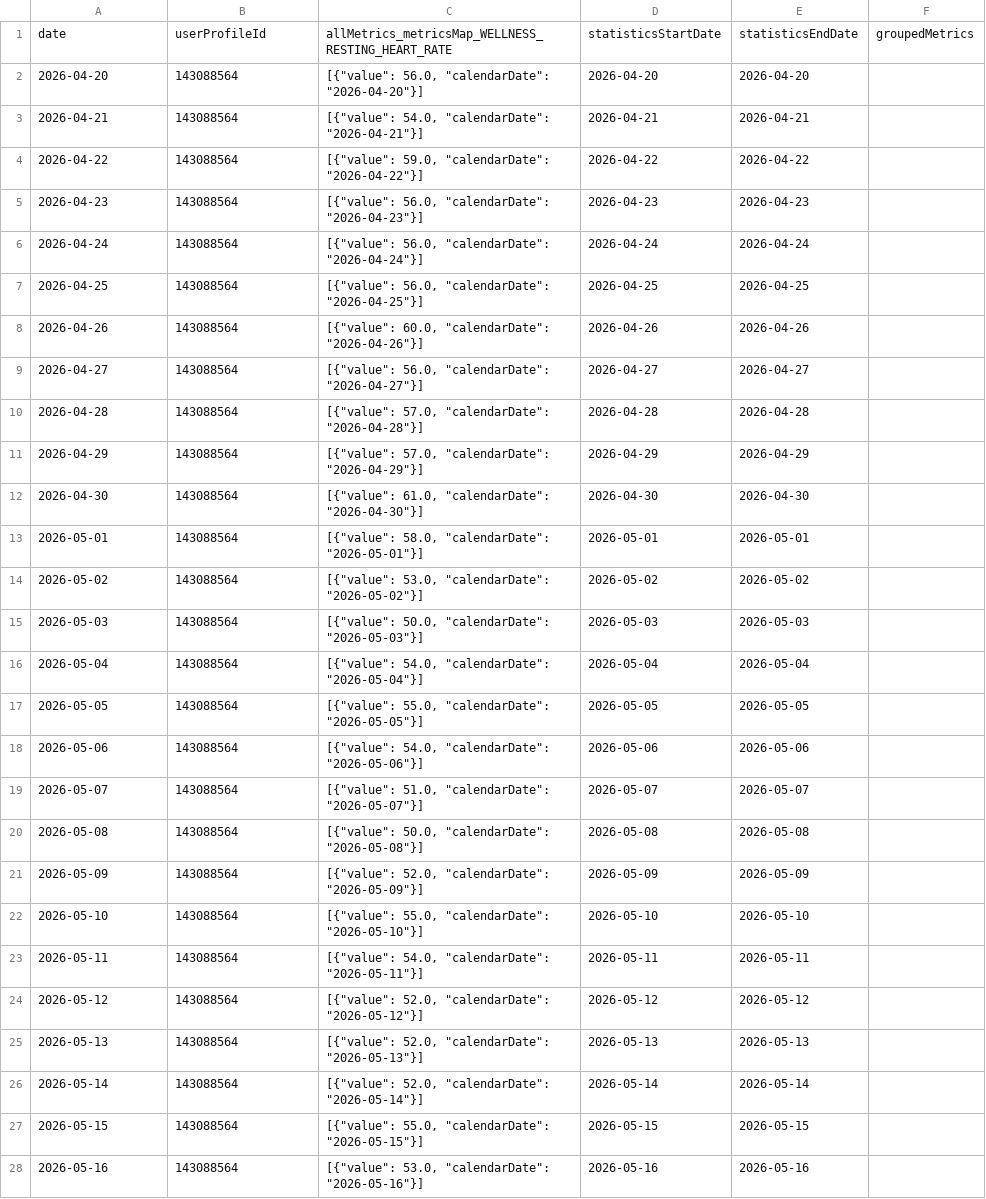
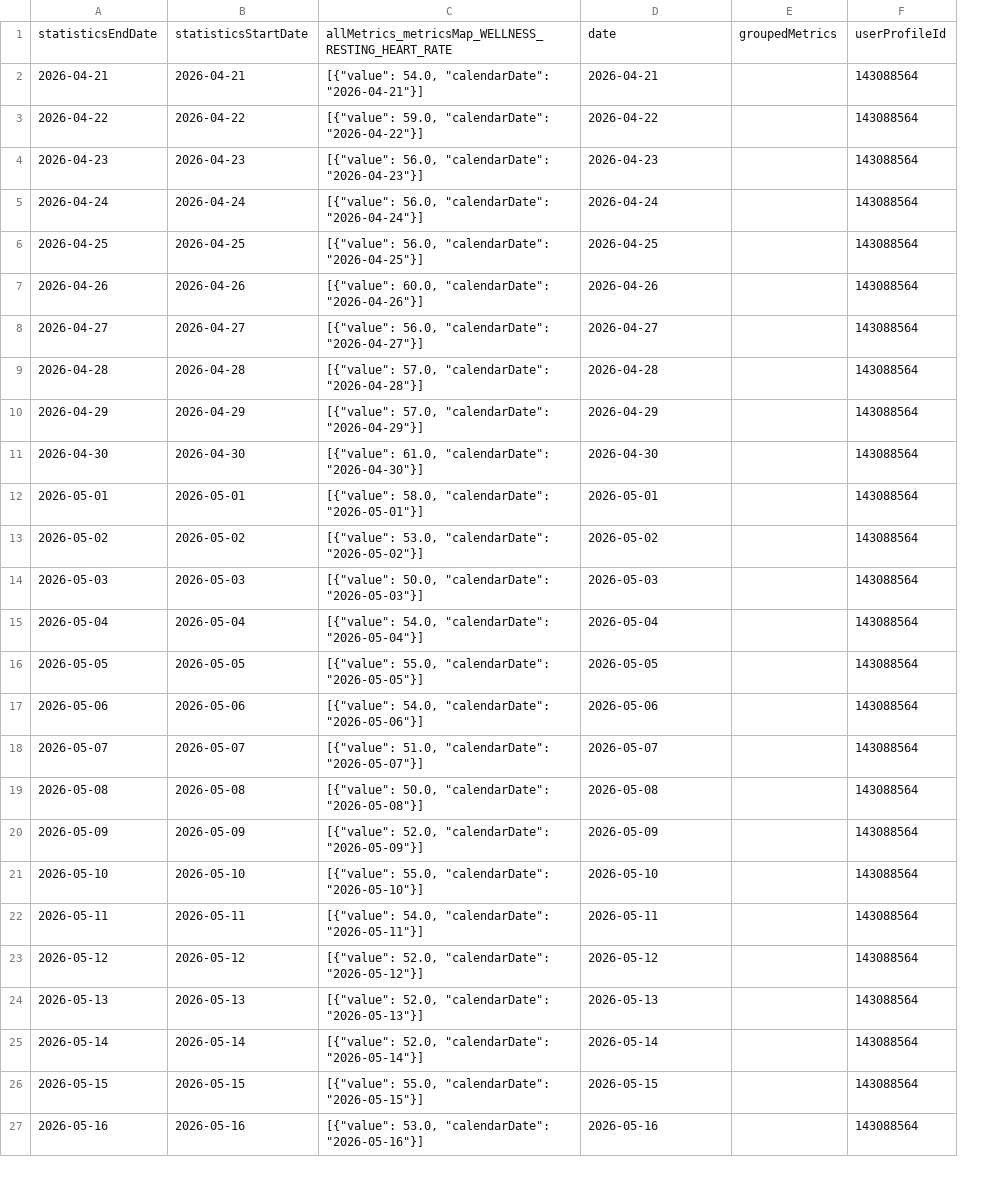
Before and after one commit to MacGoesRunning/garmin-data-MacGoesRunning, a CSV file: resting_heart_rate.csv, drawn as a sheet; only a part is shown; removed rows and columns are numbered as before the commit, all else as after; the diff covers the shown part only; the diff names each change by its address in the sheet, - before the commit and + after, or states it on an @@ line.

```diff
--- a/resting_heart_rate.csv
+++ b/resting_heart_rate.csv
-column E, rows 3-28: 2026-04-21 | 2026-04-22 | 2026-04-23 | 2026-04-24 | 2026-04-25 | 2026-04-26 | 2026-04-27 | 2026-04-28 | 2026-04-29 | 2026-04-30 | 2026-05-01 | 2026-05-02 | 2026-05-03 | 2026-05-04 | 2026-05-05 | 2026-05-06 | 2026-05-07 | 2026-05-08 | 2026-05-09 | 2026-05-10 | 2026-05-11 | 2026-05-12 | 2026-05-13 | 2026-05-14 | 2026-05-15 | 2026-05-16
+column F, rows 2-27: all 143088564
-row 1: date | userProfileId | allMetrics_metricsMap_WELLNESS_RESTING_HEART_RATE | statisticsStartDate | statisticsEndDate | groupedMetrics
-row 2: 2026-04-20 | 143088564 | [{"value": 56.0, "calendarDate": "2026-04-20"}] | 2026-04-20 | 2026-04-20
+row 1: statisticsEndDate | statisticsStartDate | allMetrics_metricsMap_WELLNESS_RESTING_HEART_RATE | date | groupedMetrics | userProfileId
-B2: 143088564
+B2: 2026-04-21
-B3: 143088564
+B3: 2026-04-22
-B4: 143088564
+B4: 2026-04-23
-B5: 143088564
+B5: 2026-04-24
-B6: 143088564
+B6: 2026-04-25
-B7: 143088564
+B7: 2026-04-26
-B8: 143088564
+B8: 2026-04-27
-B9: 143088564
+B9: 2026-04-28
-B10: 143088564
+B10: 2026-04-29
-B11: 143088564
+B11: 2026-04-30
-B12: 143088564
+B12: 2026-05-01
-B13: 143088564
+B13: 2026-05-02
-B14: 143088564
+B14: 2026-05-03
-B15: 143088564
+B15: 2026-05-04
-B16: 143088564
+B16: 2026-05-05
-B17: 143088564
+B17: 2026-05-06
-B18: 143088564
+B18: 2026-05-07
-B19: 143088564
+B19: 2026-05-08
-B20: 143088564
+B20: 2026-05-09
-B21: 143088564
+B21: 2026-05-10
-B22: 143088564
+B22: 2026-05-11
-B23: 143088564
+B23: 2026-05-12
-B24: 143088564
+B24: 2026-05-13
-B25: 143088564
+B25: 2026-05-14
-B26: 143088564
+B26: 2026-05-15
-B27: 143088564
+B27: 2026-05-16
```
Also changed, not shown: 1 added row and 64 edited cells elsewhere in this file, activities.csv, body_composition.csv, 5 other files.
